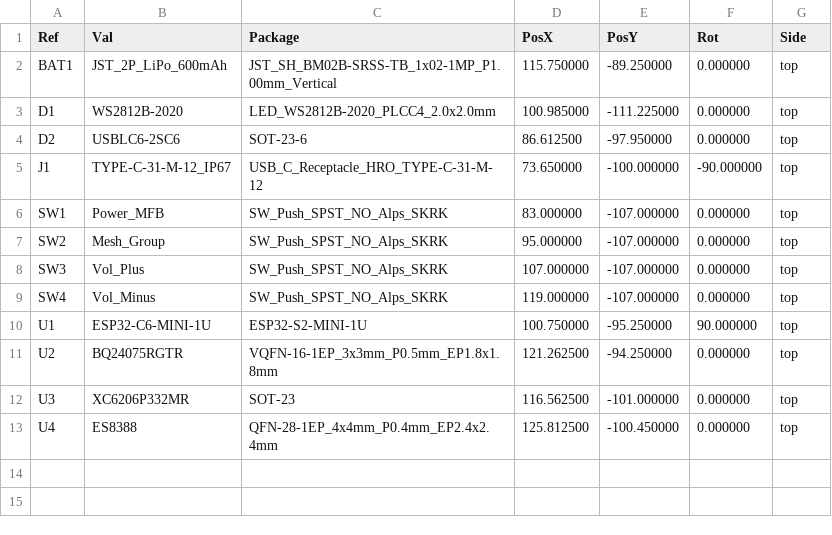
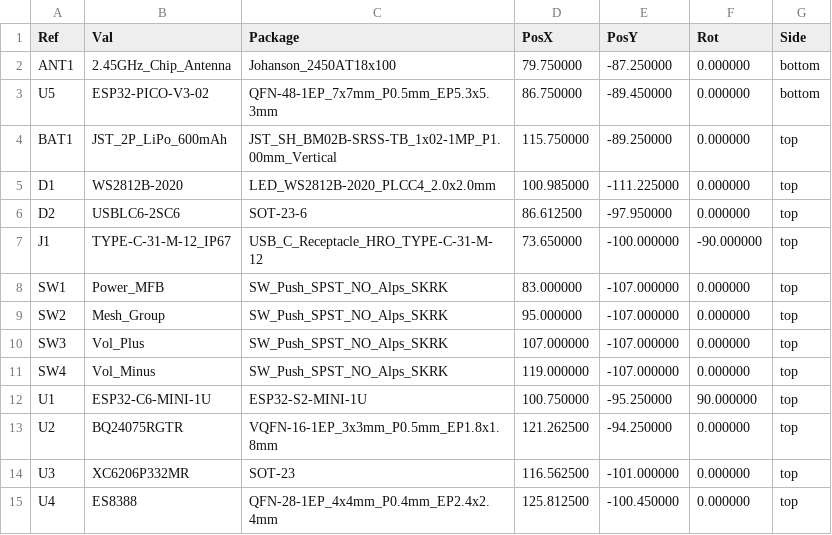
Before and after one commit to schmidtmt/openmotorbridge, a CSV file: hardware/production_packages/09_omm_ucs_pcba/09_omm_ucs_pcba_cpl_jlcpcb.csv, drawn as a sheet.

```diff
--- a/hardware/production_packages/09_omm_ucs_pcba/09_omm_ucs_pcba_cpl_jlcpcb.csv
+++ b/hardware/production_packages/09_omm_ucs_pcba/09_omm_ucs_pcba_cpl_jlcpcb.csv
@@ -1,2 +1,4 @@
 Ref,Val,Package,PosX,PosY,Rot,Side
+"ANT1","2.45GHz_Chip_Antenna","Johanson_2450AT18x100",79.750000,-87.250000,0.000000,bottom
+"U5","ESP32-PICO-V3-02","QFN-48-1EP_7x7mm_P0.5mm_EP5.3x5.3mm",86.750000,-89.450000,0.000000,bottom
 "BAT1","JST_2P_LiPo_600mAh","JST_SH_BM02B-SRSS-TB_1x02-1MP_P1.00mm_Vertical",115.750000,-89.250000,0.000000,top
```
Also changed, not shown: hardware/production_packages/09_omm_ucs_pcba/09_omm_ucs_pcba_bom_jlcpcb.csv, hardware/production_packages/10_omm446_ucs_pcba/10_omm446_ucs_pcba_bom_jlcpcb.csv, 17 other files.
